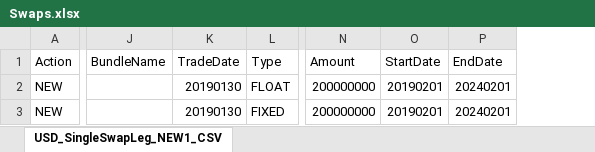
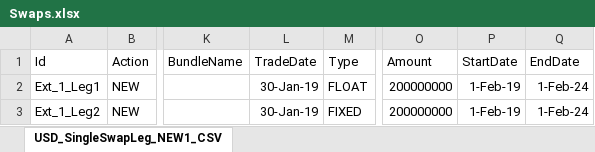
Before and after one commit to JonnyAdaptableTools/adaptableblotter-demo, an Excel workbook: DataSets/Swaps.xlsx, sheet USD_SingleSwapLeg_NEW1_CSV, drawn as a sheet; only a part is shown, gaps mark what is left out; values as stored, in another font and other column widths than the file's, no borders; addresses are those after the commit; the diff names each change by its address in the sheet, - before the commit and + after, or states it on an @@ line.

Commit message:
adding swaps

```diff
--- a/DataSets/Swaps.xlsx (sheet USD_SingleSwapLeg_NEW1_CSV)
+++ b/DataSets/Swaps.xlsx (sheet USD_SingleSwapLeg_NEW1_CSV)
+column A (Id), rows 2-3: Ext_1_Leg1 | Ext_1_Leg2
-L2:L3 (TradeDate): 20190130
+L2:L3 (TradeDate): 30-Jan-19
-P2:P3 (StartDate): 20190201
+P2:P3 (StartDate): 1-Feb-19
-Q2:Q3 (EndDate): 20240201
+Q2:Q3 (EndDate): 1-Feb-24
```
Also changed, not shown: 7 other files.
